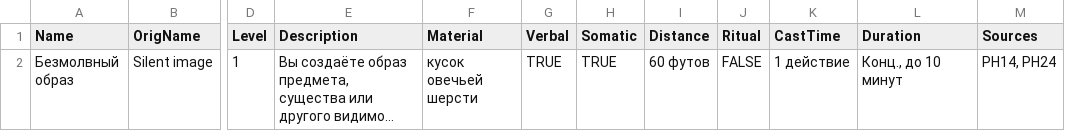
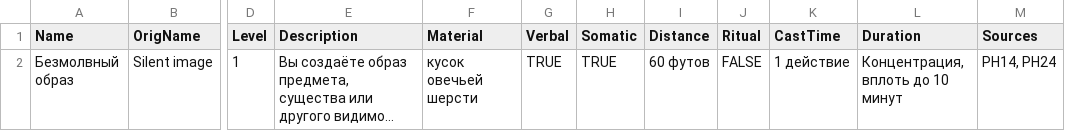
Before and after one commit to TVBlackman1/dnd-cards, a CSV file: data/data.csv, drawn as a sheet; only a part is shown, gaps mark what is left out; long unchanged cells end in …; the diff names each change by its address in the sheet, - before the commit and + after, or states it on an @@ line.

Commit message:
auto Концентрация -> Конц.

```diff
--- a/data/data.csv
+++ b/data/data.csv
-L2 (Duration): Конц., до 10 минут
+L2 (Duration): Концентрация, вплоть до 10 минут
```
Also changed, not shown: 2 other files.
